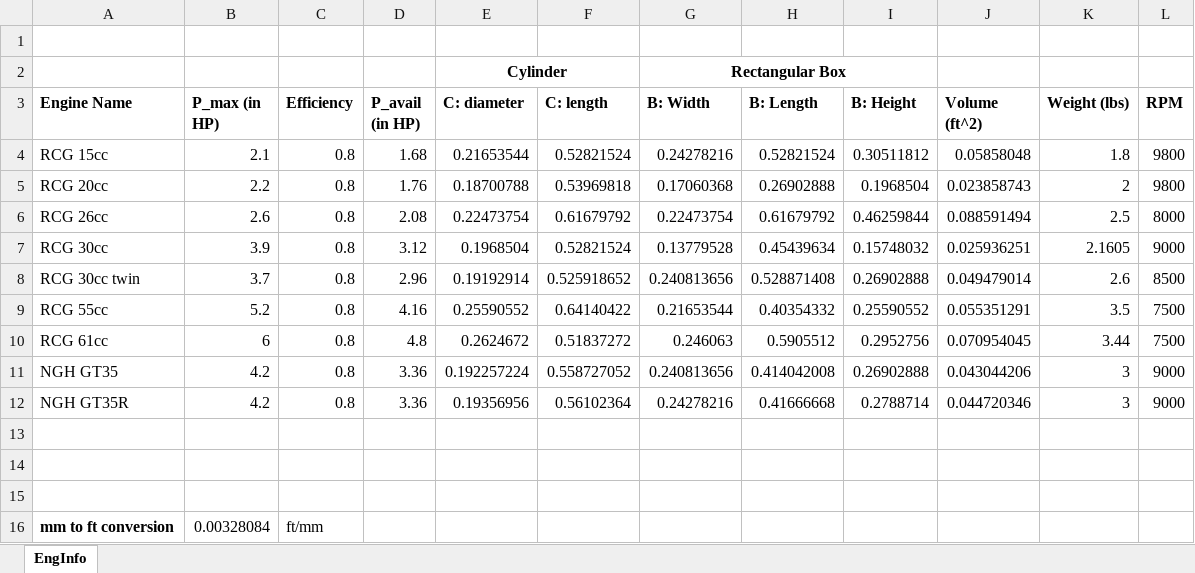
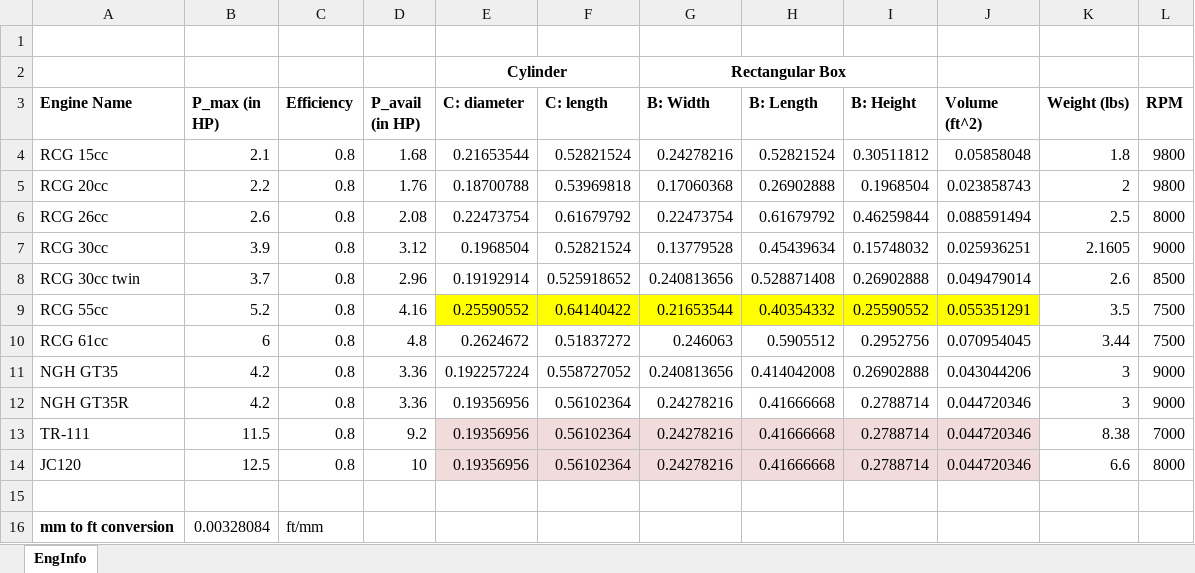
Before and after one commit to kaimatsuka/UAV-Matlab-Code, an Excel workbook: Engine Directory.xlsx, sheet EngInfo, drawn as a sheet; values as stored, in another font and other column widths than the file's, no borders; the diff names each change by its address in the sheet, - before the commit and + after, or states it on an @@ line.

```diff
--- a/Engine Directory.xlsx (sheet EngInfo)
+++ b/Engine Directory.xlsx (sheet EngInfo)
-E9:J9 fill: none
+E9:J9 fill: #FFFF00
-row 13: (empty)
+row 13: TR-111 | 11.5 | 0.8 | 9.2 | 0.19356956 | 0.56102364 | 0.24278216 | 0.41666668 | 0.2788714 | 0.044720346 | 8.38 | 7000
-E13:J14 fill: none
+E13:J14 fill: #F2DCDB
-row 14: (empty)
+row 14: JC120 | 12.5 | 0.8 | 10 | 0.19356956 | 0.56102364 | 0.24278216 | 0.41666668 | 0.2788714 | 0.044720346 | 6.6 | 8000
```
Also changed, not shown: 16 other files.
